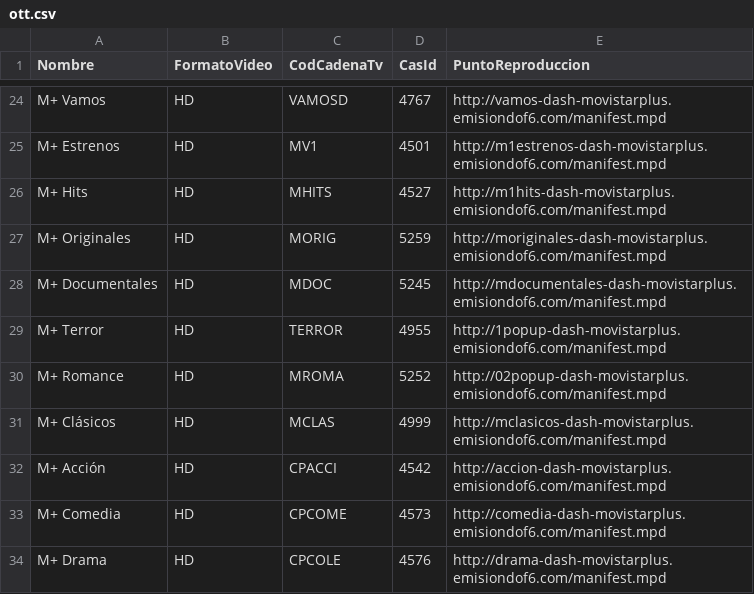
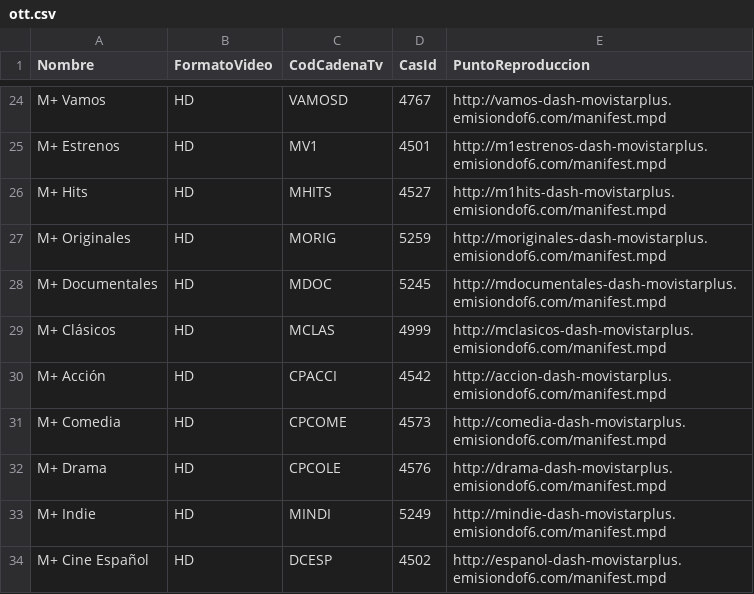
Before and after one commit to alicatesTEAM/Mfeed, a CSV file: ott.csv, drawn as a sheet; only a part is shown, gaps mark what is left out; the shorter side is filled out with more unchanged rows.

```diff
--- a/ott.csv
+++ b/ott.csv
@@ -28,4 +28,2 @@ M+ Originales,HD,MORIG,5259,http://moriginales-dash-movistarplus.emisiondof6.com
 M+ Documentales,HD,MDOC,5245,http://mdocumentales-dash-movistarplus.emisiondof6.com/manifest.mpd
-M+ Terror,HD,TERROR,4955,http://1popup-dash-movistarplus.emisiondof6.com/manifest.mpd
-M+ Romance,HD,MROMA,5252,http://02popup-dash-movistarplus.emisiondof6.com/manifest.mpd
 M+ Clásicos,HD,MCLAS,4999,http://mclasicos-dash-movistarplus.emisiondof6.com/manifest.mpd
```
Also changed, not shown: difusion.csv.
